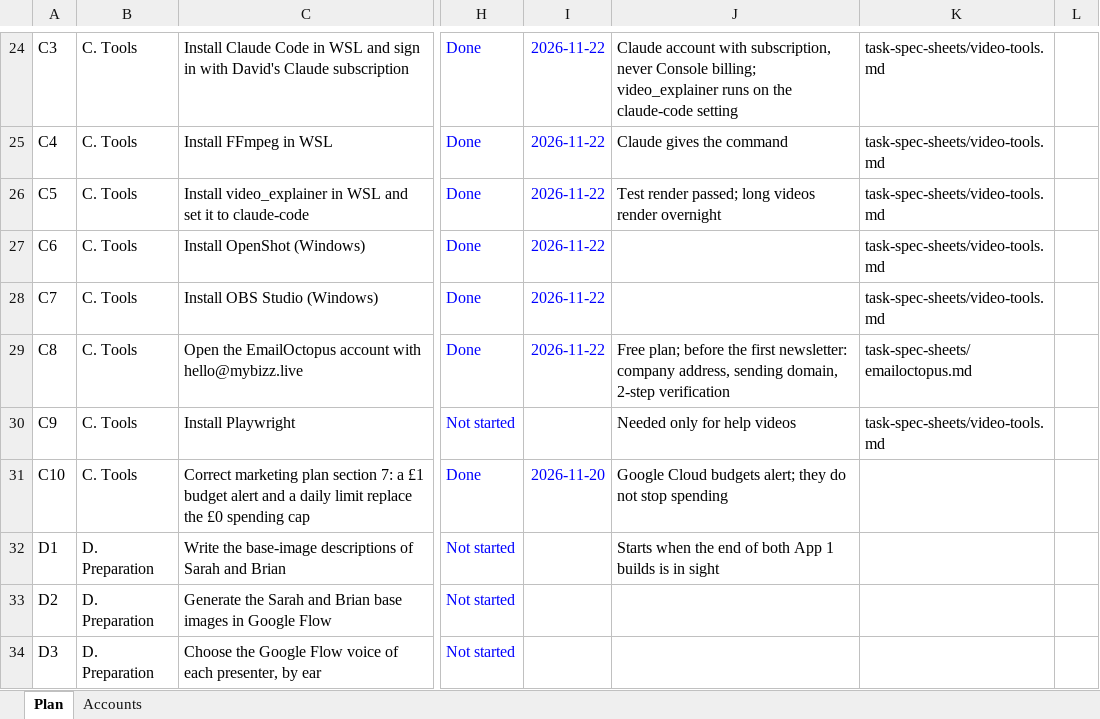
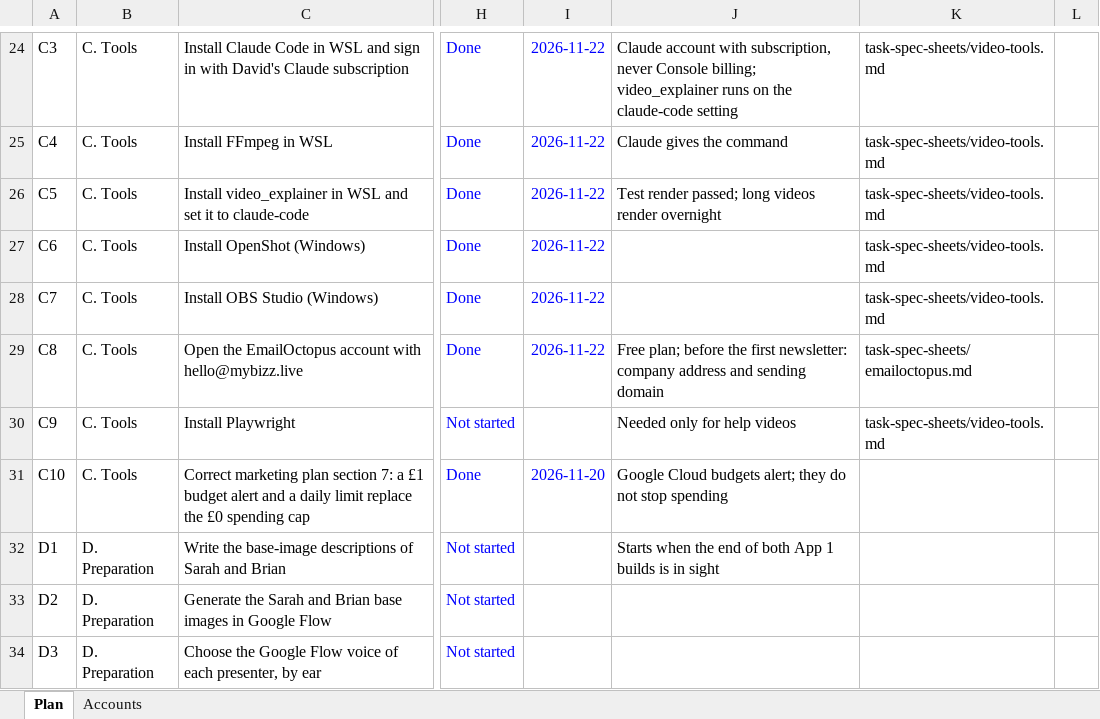
Before and after one commit to sassycomapp/data-mybizz-mgt, an Excel workbook: marketing/marketing-project-plan.xlsx, sheet Plan, drawn as a sheet; only a part is shown, gaps mark what is left out; values as stored, in another font and other column widths than the file's, no borders; conditional formats not drawn; the diff names each change by its address in the sheet, - before the commit and + after, or states it on an @@ line.

```diff
--- a/marketing/marketing-project-plan.xlsx (sheet Plan)
+++ b/marketing/marketing-project-plan.xlsx (sheet Plan)
-J29: …newsletter: company address, sending domain, 2-step verification
+J29: …newsletter: company address and sending domain
```
Also changed, not shown: sheet Accounts, 1 other file.
